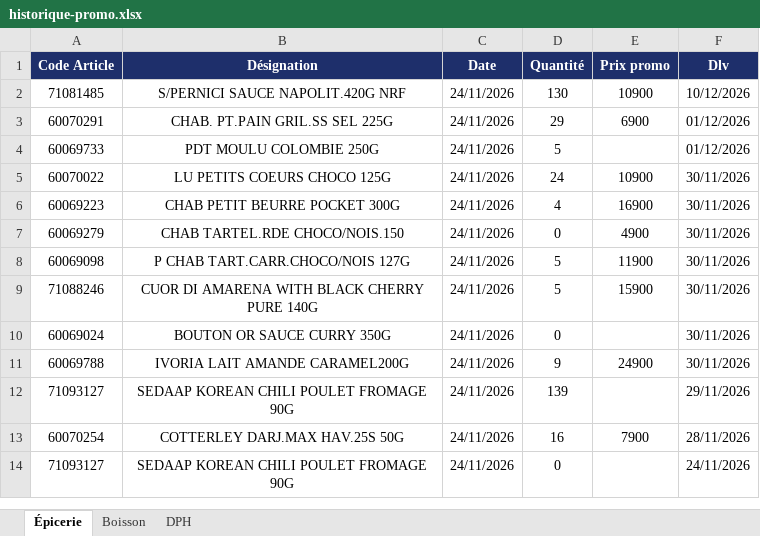
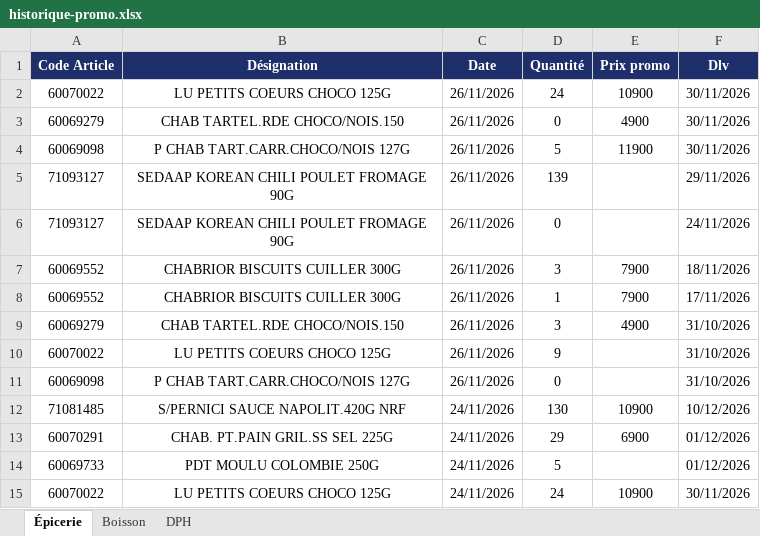
Before and after one commit to Tolotra4023/CR4, an Excel workbook: KIBO4/historique-promo.xlsx, sheet Épicerie, drawn as a sheet; only a part is shown; the shorter side is filled out with more unchanged rows; values as stored, in another font and other column widths than the file's, no borders; the diff names each change by its address in the sheet, - before the commit and + after, or states it on an @@ line.

```diff
--- a/KIBO4/historique-promo.xlsx (sheet Épicerie)
+++ b/KIBO4/historique-promo.xlsx (sheet Épicerie)
+row 2: 60070022 | LU PETITS COEURS CHOCO 125G | 26/11/2026 | 24 | 10900 | 30/11/2026
+row 3: 60069279 | CHAB TARTEL.RDE CHOCO/NOIS.150 | 26/11/2026 | 0 | 4900 | 30/11/2026
+row 4: 60069098 | P CHAB TART.CARR.CHOCO/NOIS 127G | 26/11/2026 | 5 | 11900 | 30/11/2026
+row 5: 71093127 | SEDAAP KOREAN CHILI POULET FROMAGE 90G | 26/11/2026 | 139 |  | 29/11/2026
+row 6: 71093127 | SEDAAP KOREAN CHILI POULET FROMAGE 90G | 26/11/2026 | 0 |  | 24/11/2026
+row 7: 60069552 | CHABRIOR BISCUITS CUILLER 300G | 26/11/2026 | 3 | 7900 | 18/11/2026
+row 8: 60069552 | CHABRIOR BISCUITS CUILLER 300G | 26/11/2026 | 1 | 7900 | 17/11/2026
+row 9: 60069279 | CHAB TARTEL.RDE CHOCO/NOIS.150 | 26/11/2026 | 3 | 4900 | 31/10/2026
+row 10: 60070022 | LU PETITS COEURS CHOCO 125G | 26/11/2026 | 9 |  | 31/10/2026
+row 11: 60069098 | P CHAB TART.CARR.CHOCO/NOIS 127G | 26/11/2026 | 0 |  | 31/10/2026
```
Also changed, not shown: sheet Boisson.
